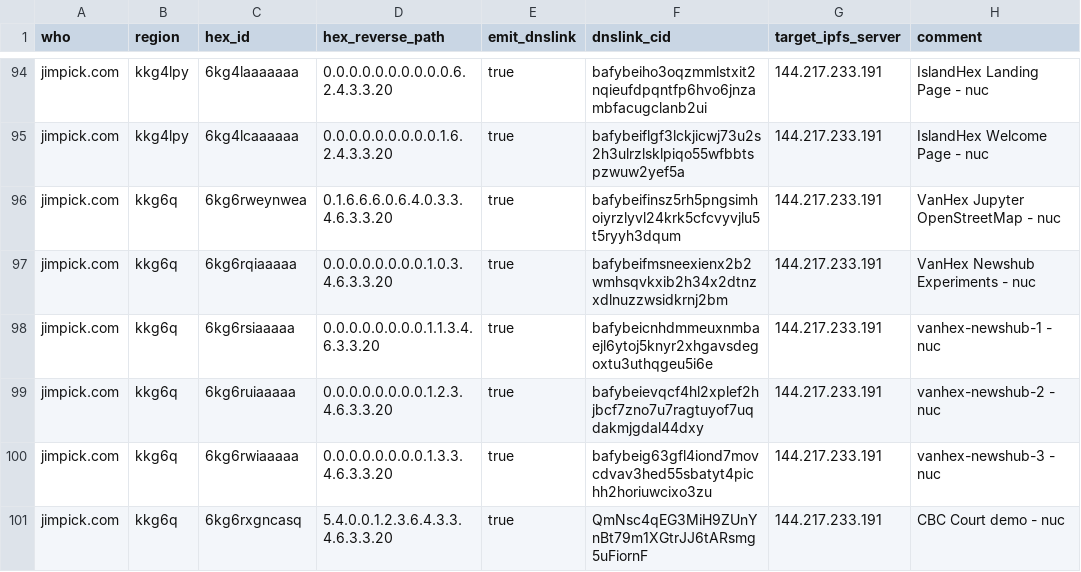
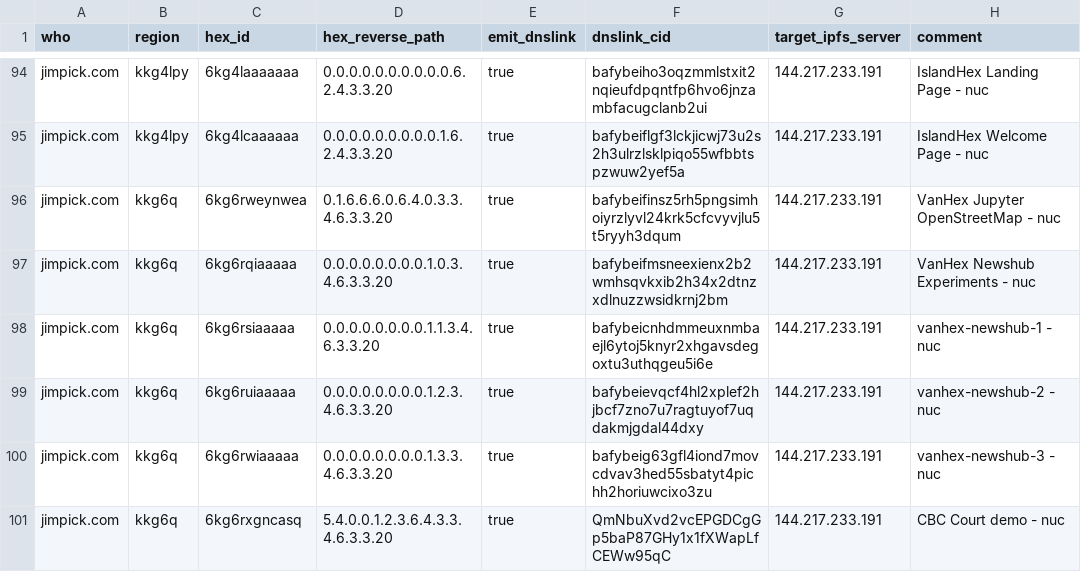
Before and after one commit to hexcamp/hexcamp-coredns-sites, a CSV file: jim.csv, drawn as a sheet; only a part is shown, gaps mark what is left out.

Commit message:
Update site

```diff
--- a/jim.csv
+++ b/jim.csv
@@ -100,2 +100,2 @@ jimpick.com,kkg6q,6kg6ruiaaaaa,0.0.0.0.0.0.0.0.1.2.3.4.6.3.3.20,true,bafybeievqc
 jimpick.com,kkg6q,6kg6rwiaaaaa,0.0.0.0.0.0.0.0.1.3.3.4.6.3.3.20,true,bafybeig63gfl4iond7movcdvav3hed55sbatyt4pichh2horiuwcixo3zu,144.217.233.191,vanhex-newshub-3 - nuc
-jimpick.com,kkg6q,6kg6rxgncasq,5.4.0.0.1.2.3.6.4.3.3.4.6.3.3.20,true,QmNsc4qEG3MiH9ZUnYnBt79m1XGtrJJ6tARsmg5uFiornF,144.217.233.191,CBC Court demo - nuc
+jimpick.com,kkg6q,6kg6rxgncasq,5.4.0.0.1.2.3.6.4.3.3.4.6.3.3.20,true,QmNbuXvd2vcEPGDCgGp5baP87GHy1x1fXWapLfCEWw95qC,144.217.233.191,CBC Court demo - nuc
```
